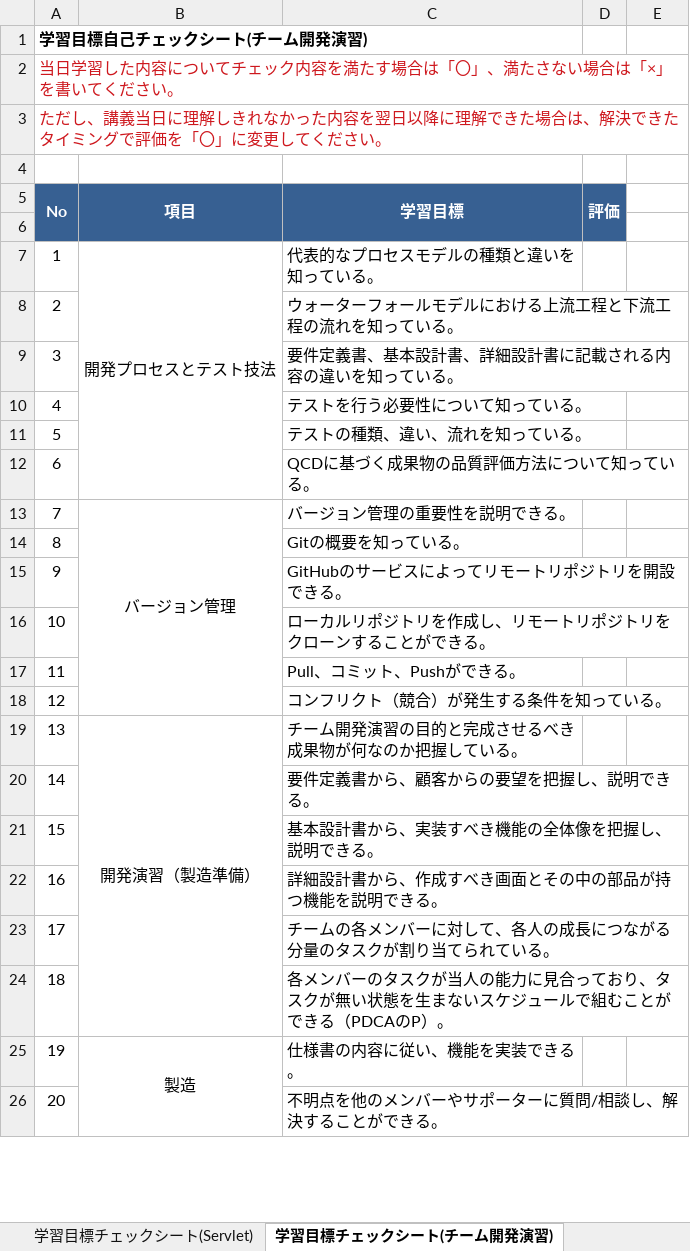
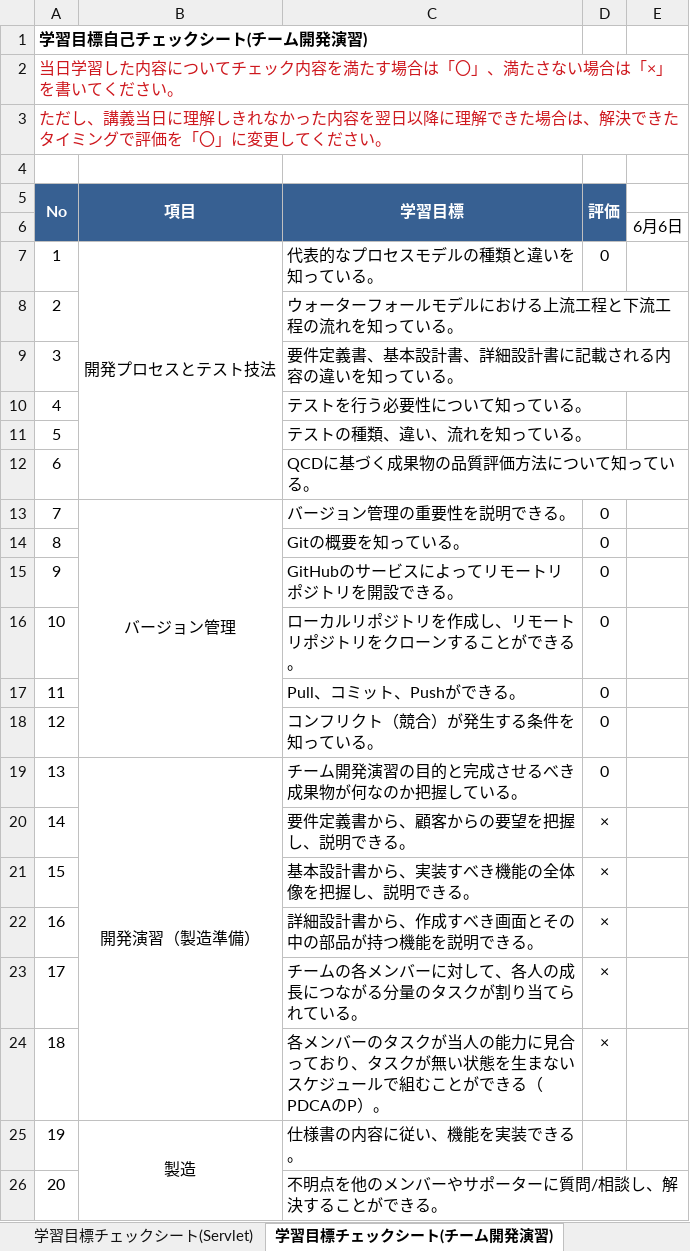
Before and after one commit to yudaikita/documents, an Excel workbook: 13_YudaiKita_目標管理シート.xlsx, sheet 学習目標チェックシート(チーム開発演習), drawn as a sheet; only a part is shown; values as stored, in another font and other column widths than the file's, no borders; charts and pictures and conditional formats not drawn; the diff names each change by its address in the sheet, - before the commit and + after, or states it on an @@ line.

```diff
--- a/13_YudaiKita_目標管理シート.xlsx (sheet 学習目標チェックシート(チーム開発演習))
+++ b/13_YudaiKita_目標管理シート.xlsx (sheet 学習目標チェックシート(チーム開発演習))
-E6: (empty)
+E6: 6月6日
-D7 (評価): (empty)
+D7 (評価): 0
-D13:D19 (評価): (empty)
+D13:D19 (評価): 0
-D20:D24 (評価): (empty)
+D20:D24 (評価): ×
```
Also changed, not shown: charts or pictures, 13_YudaiKita_課題管理表.xlsx.
